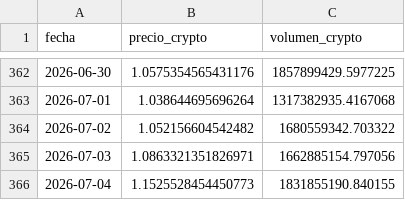
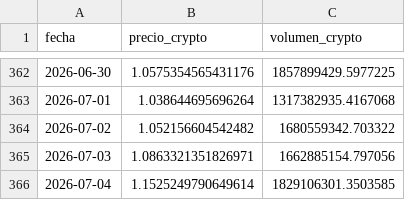
Before and after one commit to Bootcamp-DA-P2/criptoradar, a CSV file: Data/data_ripple.csv, drawn as a sheet; only a part is shown, gaps mark what is left out.

Commit message:
fix(pipeline): added dataset_final merged to Data Folder

```diff
--- a/Data/data_ripple.csv
+++ b/Data/data_ripple.csv
@@ -365,2 +365,2 @@ fecha,precio_crypto,volumen_crypto
 2026-07-03,1.0863321351826971,1662885154.797056
-2026-07-04,1.1525528454450773,1831855190.840155
+2026-07-04,1.1525249790649614,1829106301.3503585
```
Also changed, not shown: Data/criptoradar_dataset_final.csv, Data/data_binancecoin.csv, 3 other files.
